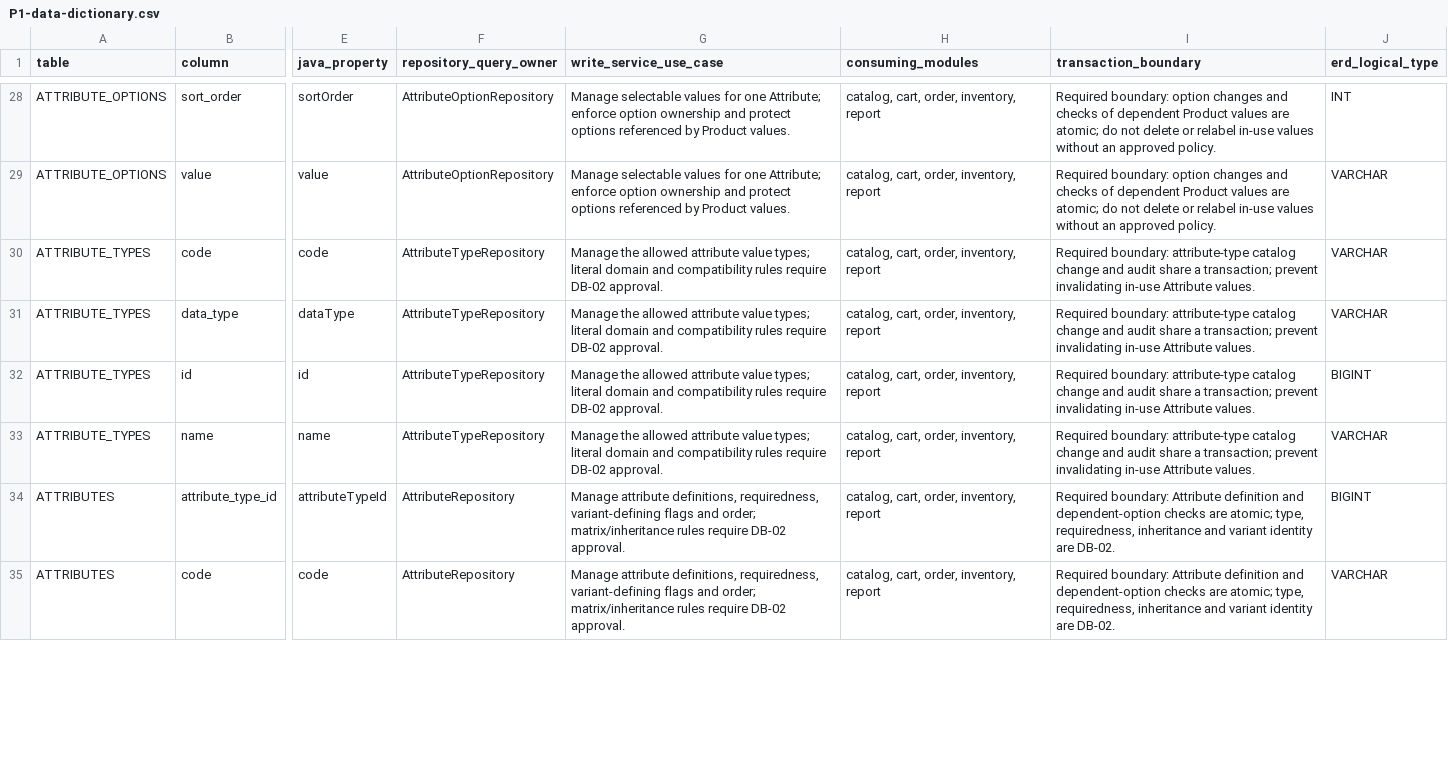
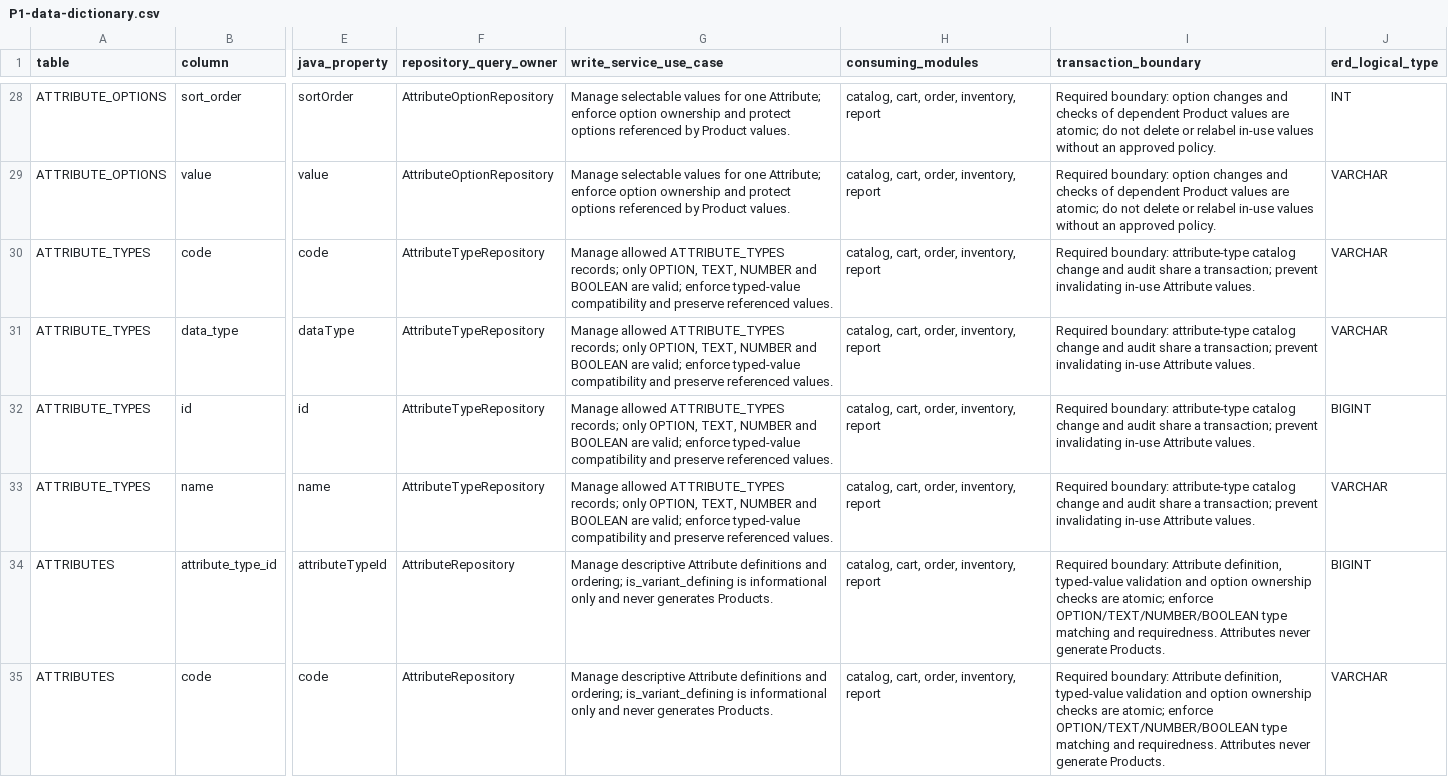
Before and after one commit to quangson2809/FIDO, a CSV file: docs/refactor-v2/p1/P1-data-dictionary.csv, drawn as a sheet; only a part is shown, gaps mark what is left out; the diff covers the shown part only; the diff names each change by its address in the sheet, - before the commit and + after, or states it on an @@ line.

Commit message:
docs(refactor-v2): reconcile active docs with approved ERD
Align active documentation with the owner-approved ERD v2 contracts. Preserve historical schema/API findings only for migration traceability. No runtime code or database reset is included.

```diff
--- a/docs/refactor-v2/p1/P1-data-dictionary.csv
+++ b/docs/refactor-v2/p1/P1-data-dictionary.csv
-G30:G33 (write_service_use_case): Manage the allowed attribute value types; literal domain and compatibility rules require DB-02 approval.
+G30:G33 (write_service_use_case): Manage allowed ATTRIBUTE_TYPES records; only OPTION, TEXT, NUMBER and BOOLEAN are valid; enforce typed-value compatibility and preserve referenced values.
-G34:G35 (write_service_use_case): Manage attribute definitions, requiredness, variant-defining flags and order; matrix/inheritance rules require DB-02 approval.
+G34:G35 (write_service_use_case): Manage descriptive Attribute definitions and ordering; is_variant_defining is informational only and never generates Products.
-I34:I35 (transaction_boundary): …boundary: Attribute definition and dependent-option checks are atomic; type, requiredness, inheritance and variant identity are DB-02.
+I34:I35 (transaction_boundary): …boundary: Attribute definition, typed-value validation and option ownership checks are atomic; enforce OPTION/TEXT/NUMBER/BOOLEAN type matching and requiredness. Attributes never generate Products.
```
Also changed, not shown: 130 edited cells elsewhere in this file, docs/refactor-v2/p1/P1-api-contract-mapping.csv, 42 other files.
